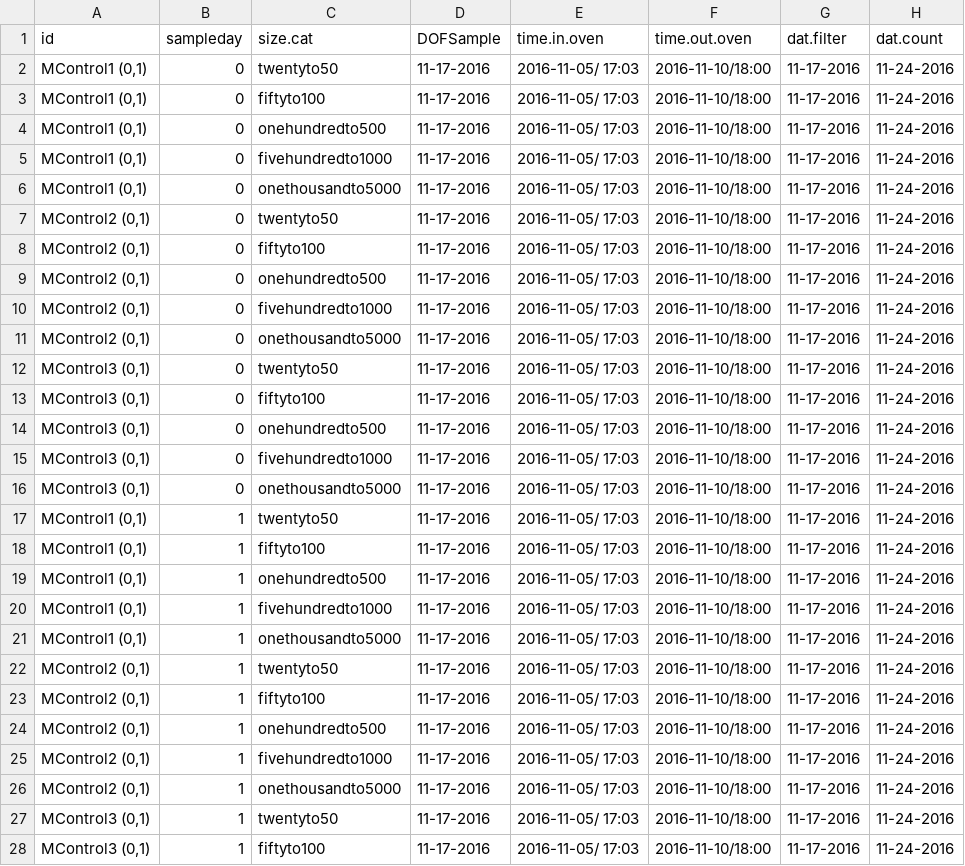
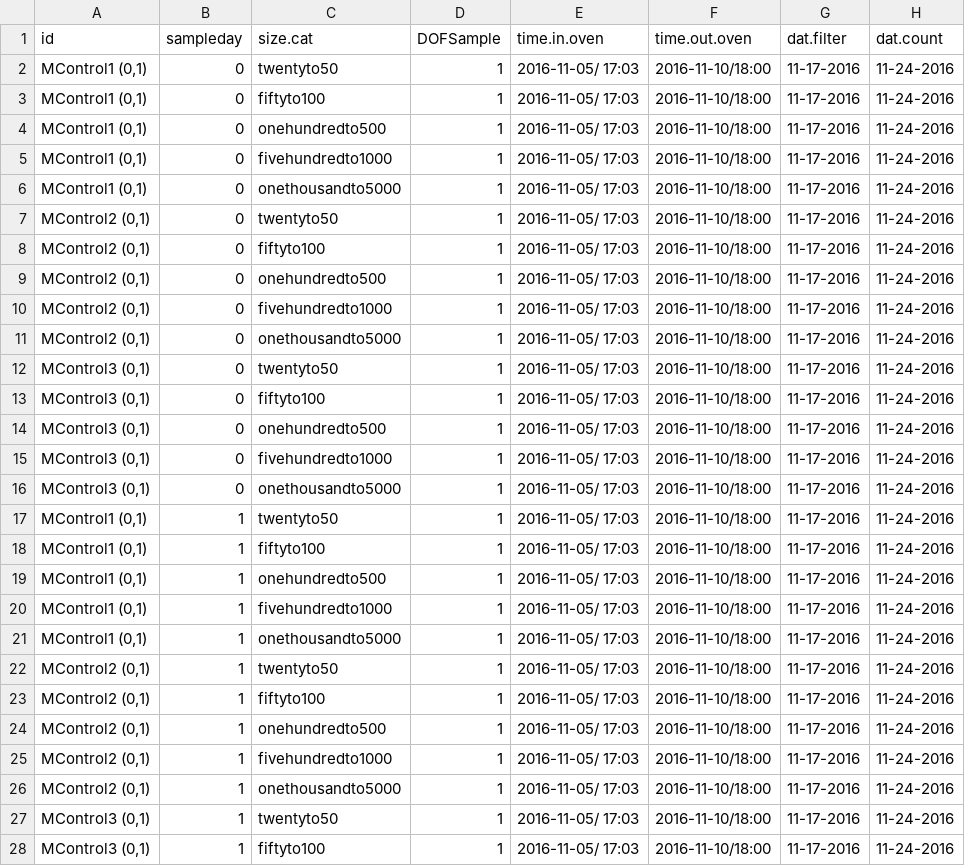
Before and after one commit to GCov/Depuration-of-anthropogenic-particles-by-Pacific-oysters, a CSV file: depblanks.csv, drawn as a sheet; only a part is shown; the diff covers the shown part only; the diff names each change by its address in the sheet, - before the commit and + after, or states it on an @@ line.

```diff
--- a/depblanks.csv
+++ b/depblanks.csv
-D2:D28 (DOFSample): 11-17-2016
+D2:D28 (DOFSample): 1
```
Also changed, not shown: 63 edited cells elsewhere in this file, 4 other files.
